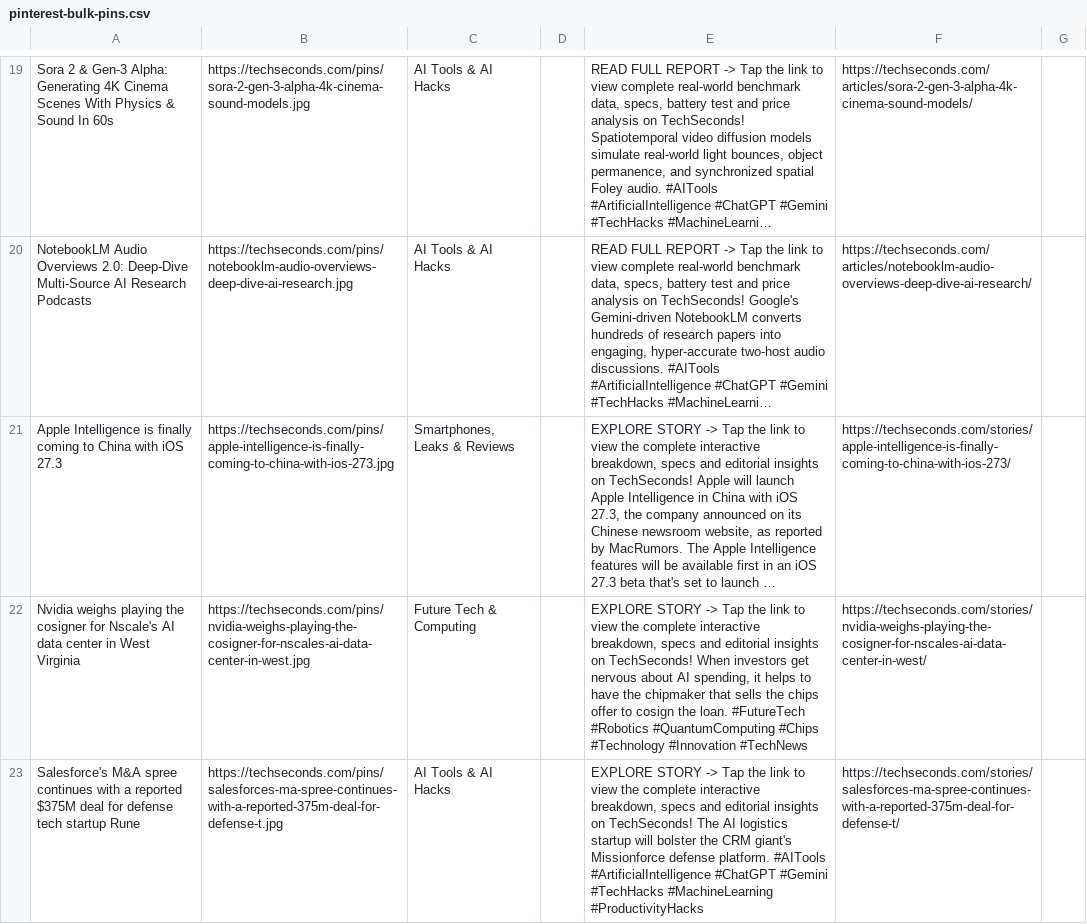
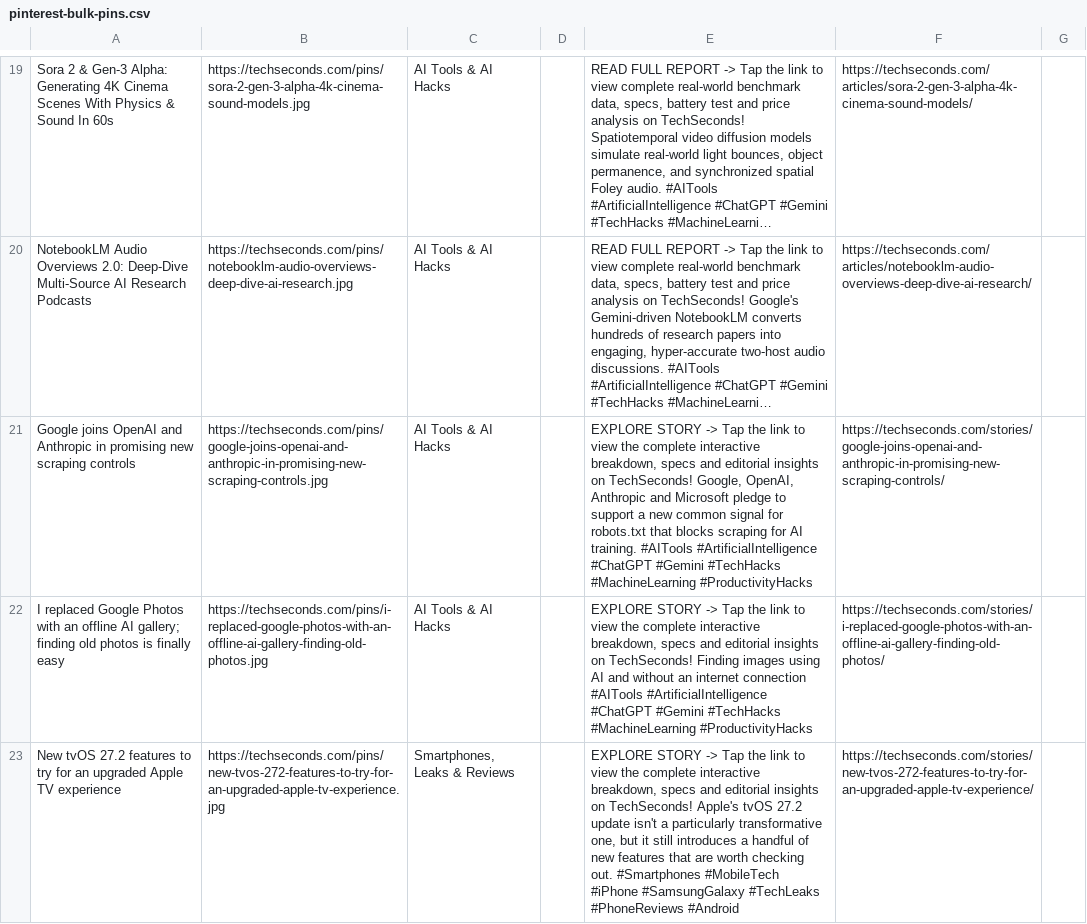
Before and after one commit to ssilu07/techpulse, a CSV file: dist/pinterest-bulk-pins.csv, drawn as a sheet; only a part is shown, gaps mark what is left out; the shorter side is filled out with more unchanged rows; long unchanged cells end in …; the diff covers the shown part only; the diff names each change by its address in the sheet, - before the commit and + after, or states it on an @@ line.

```diff
--- a/dist/pinterest-bulk-pins.csv
+++ b/dist/pinterest-bulk-pins.csv
+row 21: Google joins OpenAI and Anthropic in promising new scraping controls | https://techseconds.com/pins/google-joins-openai-and-anthropic-in-promising-new-scraping-controls.jpg | AI Tools & AI Hacks |  | EXPLORE STORY -> Tap the link to view the complete interactive breakdown, specs and editorial insights on TechSeconds! Google, OpenAI, Anthropic and Microsoft pledge to support a new common signal for robots.txt that blocks scraping for AI training. #AITools #ArtificialIntelligence #ChatGPT #Gemini #TechHacks #MachineLearning #ProductivityHacks | https://techseconds.com/stories/google-joins-openai-and-anthropic-in-promising-new-scraping-controls/
+row 22: I replaced Google Photos with an offline AI gallery; finding old photos is finally easy | https://techseconds.com/pins/i-replaced-google-photos-with-an-offline-ai-gallery-finding-old-photos.jpg | AI Tools & AI Hacks |  | EXPLORE STORY -> Tap the link to view the complete interactive breakdown, specs and editorial insights on TechSeconds! Finding images using AI and without an internet connection #AITools #ArtificialIntelligence #ChatGPT #Gemini #TechHacks #MachineLearning #ProductivityHacks | https://techseconds.com/stories/i-replaced-google-photos-with-an-offline-ai-gallery-finding-old-photos/
+row 23: New tvOS 27.2 features to try for an upgraded Apple TV experience | https://techseconds.com/pins/new-tvos-272-features-to-try-for-an-upgraded-apple-tv-experience.jpg | Smartphones, Leaks & Reviews |  | EXPLORE STORY -> Tap the link to view the complete interactive breakdown, specs and editorial insights on TechSeconds! Apple's tvOS 27.2 update isn't a particularly transformative one, but it still introduces a handful of new features that are worth checking out. #Smartphones #MobileTech #iPhone #SamsungGalaxy #TechLeaks #PhoneReviews #Android | https://techseconds.com/stories/new-tvos-272-features-to-try-for-an-upgraded-apple-tv-experience/
```
Also changed, not shown: 2 added rows elsewhere in this file, 13 other files.
